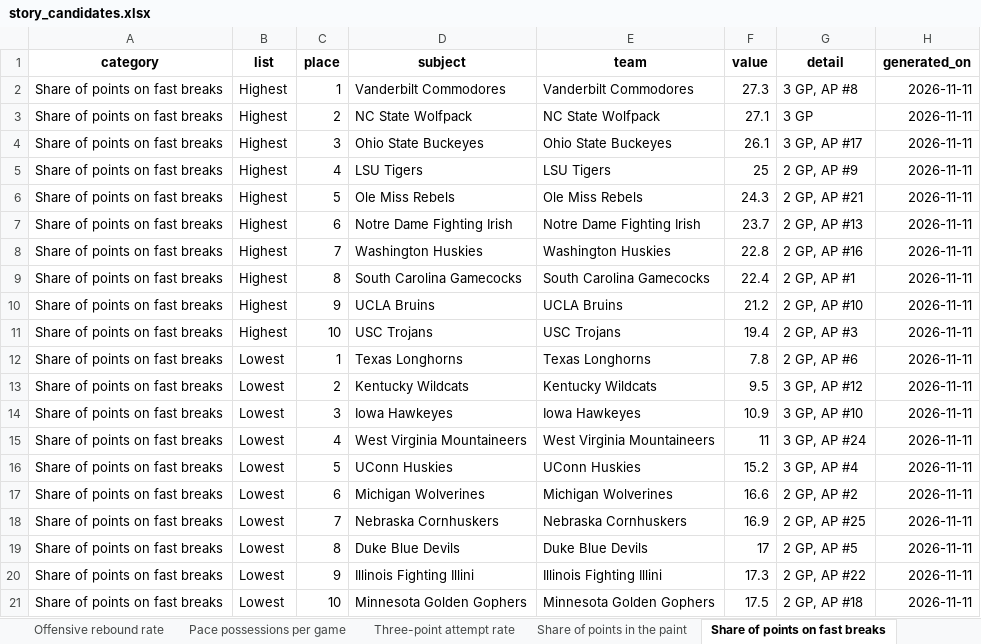
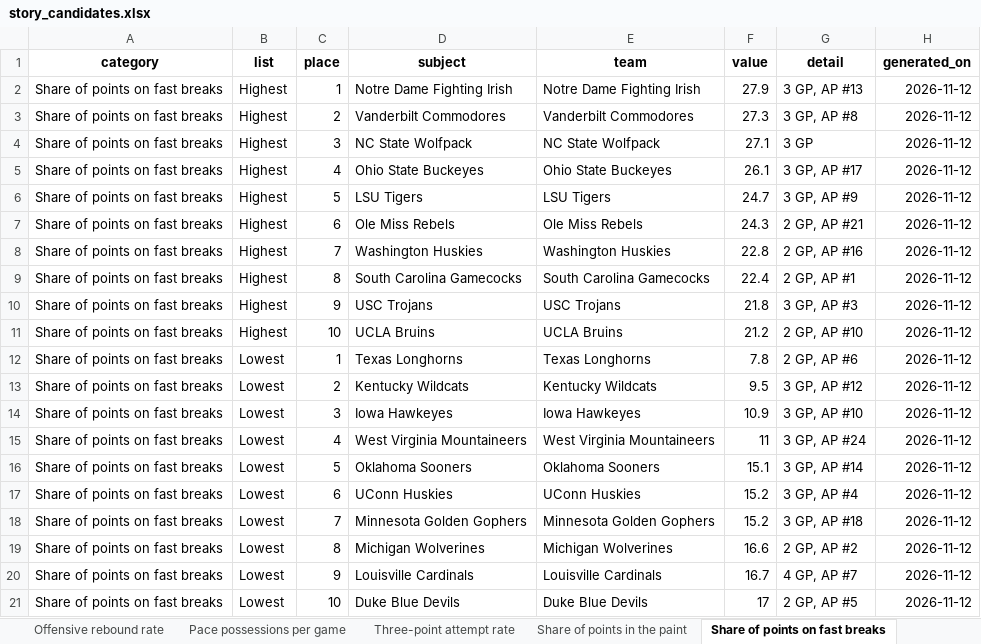
Before and after one commit to emmawbynes-afk/WNBAPROJ, an Excel workbook: output/story_candidates.xlsx, sheet Share of points on fast breaks, drawn as a sheet; values as stored, in another font and other column widths than the file's, no borders; removed rows and columns are numbered as before the commit, all else as after; the diff names each change by its address in the sheet, - before the commit and + after, or states it on an @@ line.

```diff
--- a/output/story_candidates.xlsx (sheet Share of points on fast breaks)
+++ b/output/story_candidates.xlsx (sheet Share of points on fast breaks)
+row 2: Share of points on fast breaks | Highest | 1 | Notre Dame Fighting Irish | Notre Dame Fighting Irish | 27.9 | 3 GP, AP #13 | 2026-11-12
-C3 (place): 1
+C3 (place): 2
-H3:H7 (generated_on): 2026-11-11
+H3:H7 (generated_on): 2026-11-12
-C4 (place): 2
+C4 (place): 3
-C5 (place): 3
+C5 (place): 4
-C6 (place): 4
+C6 (place): 5
-F6 (value): 25
+F6 (value): 24.7
-G6 (detail): 2 GP, AP #9
+G6 (detail): 3 GP, AP #9
-C7 (place): 5
+C7 (place): 6
-row 7: Share of points on fast breaks | Highest | 6 | Notre Dame Fighting Irish | Notre Dame Fighting Irish | 23.7 | 2 GP, AP #13 | 2026-11-11
-H8:H9 (generated_on): 2026-11-11
+H8:H9 (generated_on): 2026-11-12
+row 10: Share of points on fast breaks | Highest | 9 | USC Trojans | USC Trojans | 21.8 | 3 GP, AP #3 | 2026-11-12
-C11 (place): 9
+C11 (place): 10
-H11 (generated_on): 2026-11-11
+H11 (generated_on): 2026-11-12
-row 11: Share of points on fast breaks | Highest | 10 | USC Trojans | USC Trojans | 19.4 | 2 GP, AP #3 | 2026-11-11
-H12:H15 (generated_on): 2026-11-11
+H12:H15 (generated_on): 2026-11-12
+row 16: Share of points on fast breaks | Lowest | 5 | Oklahoma Sooners | Oklahoma Sooners | 15.1 | 3 GP, AP #14 | 2026-11-12
-C17 (place): 5
+C17 (place): 6
-H17 (generated_on): 2026-11-11
+H17 (generated_on): 2026-11-12
+row 18: Share of points on fast breaks | Lowest | 7 | Minnesota Golden Gophers | Minnesota Golden Gophers | 15.2 | 3 GP, AP #18 | 2026-11-12
-C19 (place): 6
+C19 (place): 8
-H19:H21 (generated_on): 2026-11-11
+H19:H21 (generated_on): 2026-11-12
-C20 (place): 7
+C20 (place): 9
-D20 (subject): Nebraska Cornhuskers
+D20 (subject): Louisville Cardinals
-E20 (team): Nebraska Cornhuskers
+E20 (team): Louisville Cardinals
-F20 (value): 16.9
+F20 (value): 16.7
-G20 (detail): 2 GP, AP #25
+G20 (detail): 4 GP, AP #7
-C21 (place): 8
+C21 (place): 10
-row 20: Share of points on fast breaks | Lowest | 9 | Illinois Fighting Illini | Illinois Fighting Illini | 17.3 | 2 GP, AP #22 | 2026-11-11
-row 21: Share of points on fast breaks | Lowest | 10 | Minnesota Golden Gophers | Minnesota Golden Gophers | 17.5 | 2 GP, AP #18 | 2026-11-11
```
Also changed, not shown: sheet Single-game Game Score last 7 d, sheet Team scoring margin, sheet Share of points off turnovers, sheet Forced turnover rate, sheet Pace possessions per game, sheet Team net rating, 9 more sheets, 6 other files.
